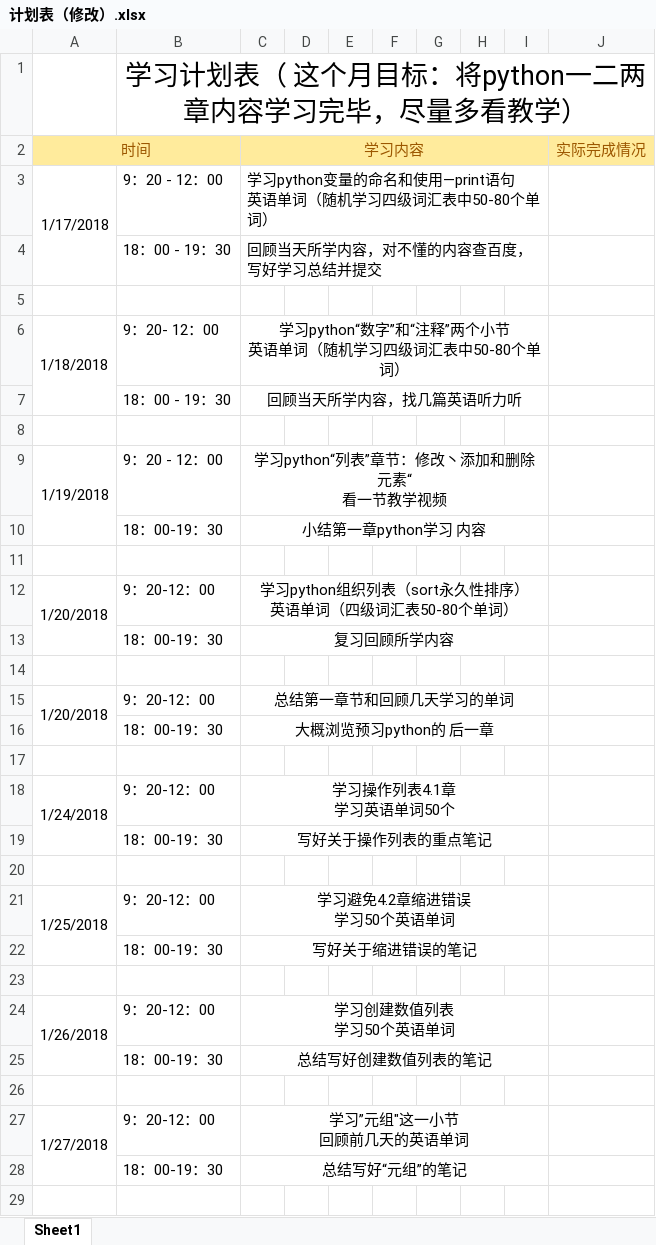
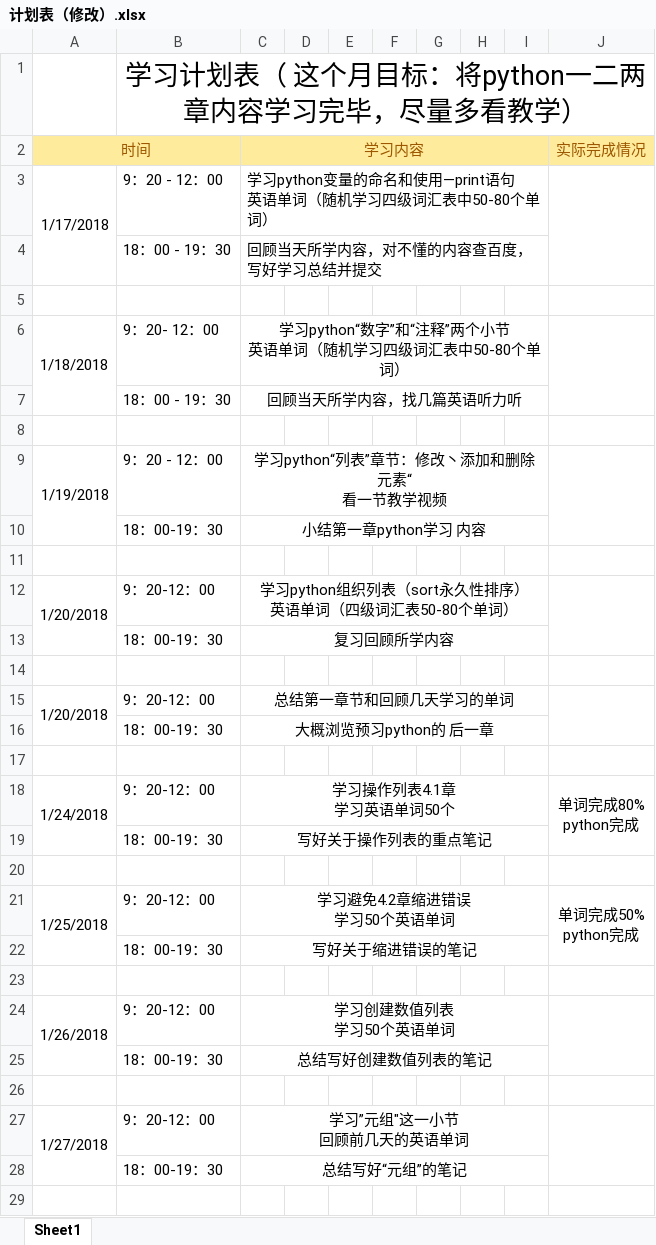
Before and after one commit to OOCC/PlanGIt, an Excel workbook: Personal/yangyunfeng/计划表（修改）.xlsx, sheet Sheet1, drawn as a sheet; only a part is shown; values as stored, in another font and other column widths than the file's, no borders; ↵ is a line break in a cell; the diff covers the shown part only; the diff names each change by its address in the sheet, - before the commit and + after, or states it on an @@ line.

```diff
--- a/Personal/yangyunfeng/计划表（修改）.xlsx (sheet Sheet1)
+++ b/Personal/yangyunfeng/计划表（修改）.xlsx (sheet Sheet1)
+J3:J4 merged
+J6:J7 merged
+J9:J10 merged
+J12:J13 merged
+J15:J16 merged
-J18 (实际完成情况): (empty)
+J18 (实际完成情况): 单词完成80% ↵ python完成
+J18:J19 merged
-J21 (实际完成情况): (empty)
+J21 (实际完成情况): 单词完成50% ↵ python完成
+J21:J22 merged
+J24:J25 merged
+J27:J28 merged
```
Also changed, not shown: merged cells elsewhere in this sheet, 1 other file.
